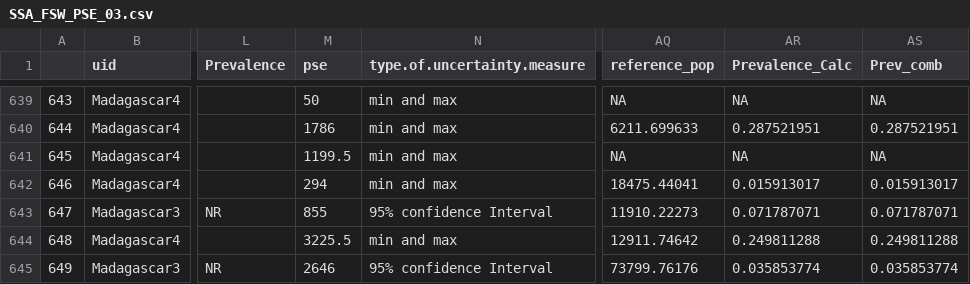
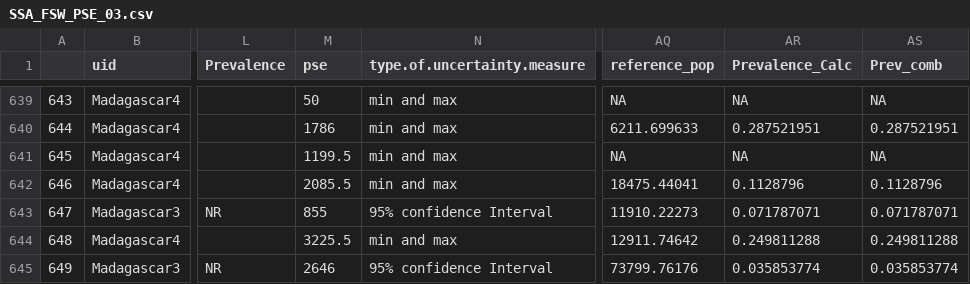
Before and after one commit to ilaga/Mapping-FSW-SSA, a CSV file: Data/FSW Spreadsheets/SSA_FSW_PSE_03.csv, drawn as a sheet; only a part is shown, gaps mark what is left out; the diff names each change by its address in the sheet, - before the commit and + after, or states it on an @@ line.

```diff
--- a/Data/FSW Spreadsheets/SSA_FSW_PSE_03.csv
+++ b/Data/FSW Spreadsheets/SSA_FSW_PSE_03.csv
-M642 (pse): 294
+M642 (pse): 2085.5
-AR642 (Prevalence_Calc): 0.015913017
+AR642 (Prevalence_Calc): 0.1128796
-AS642 (Prev_comb): 0.015913017
+AS642 (Prev_comb): 0.1128796
```
Also changed, not shown: Data/FSW Spreadsheets/SSA_FSW_PSE_00.csv, Data/FSW Spreadsheets/SSA_FSW_PSE_01.csv, 1 other file.
